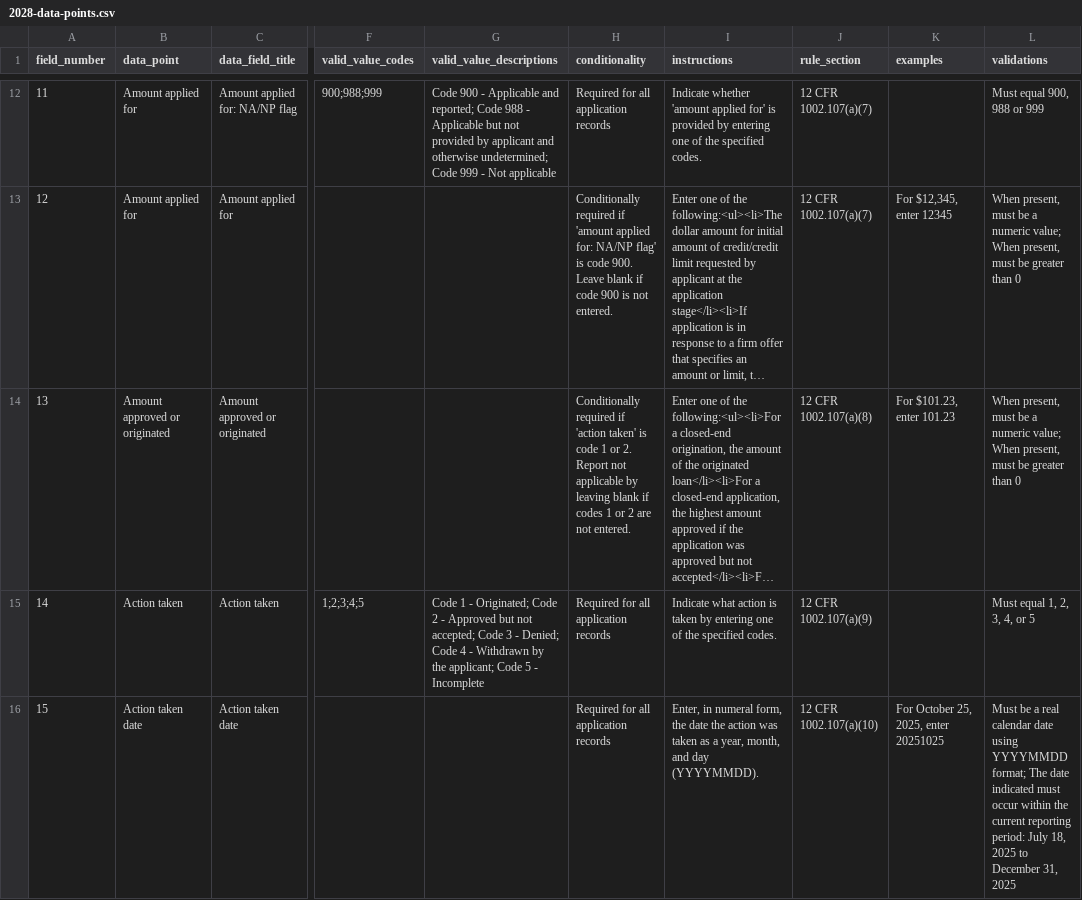
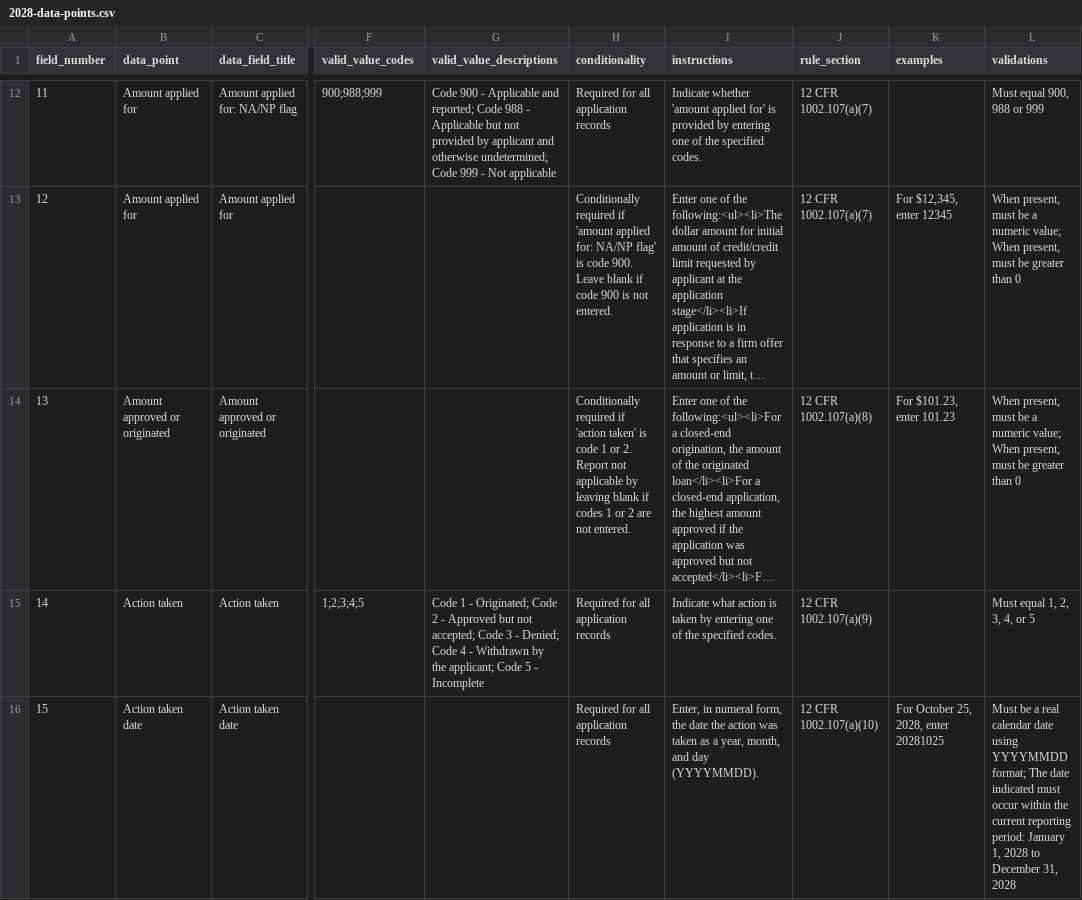
Before and after one commit to cfpb/sbl-content, a CSV file: fig-files/file-spec/2028-data-points.csv, drawn as a sheet; only a part is shown, gaps mark what is left out; long unchanged cells end in …; the diff covers the shown part only; the diff names each change by its address in the sheet, - before the commit and + after, or states it on an @@ line.

Commit message:
Update 2028-data-points.csv

```diff
--- a/fig-files/file-spec/2028-data-points.csv
+++ b/fig-files/file-spec/2028-data-points.csv
-K16 (examples): For October 25, 2025, enter 20251025
+K16 (examples): For October 25, 2028, enter 20281025
-L16 (validations): …reporting period: July 18, 2025 to December 31, 2025
+L16 (validations): …reporting period: January 1, 2028 to December 31, 2028
```
Also changed, not shown: 1 removed row, 1 edited cell and row numbers in column A elsewhere in this file.
